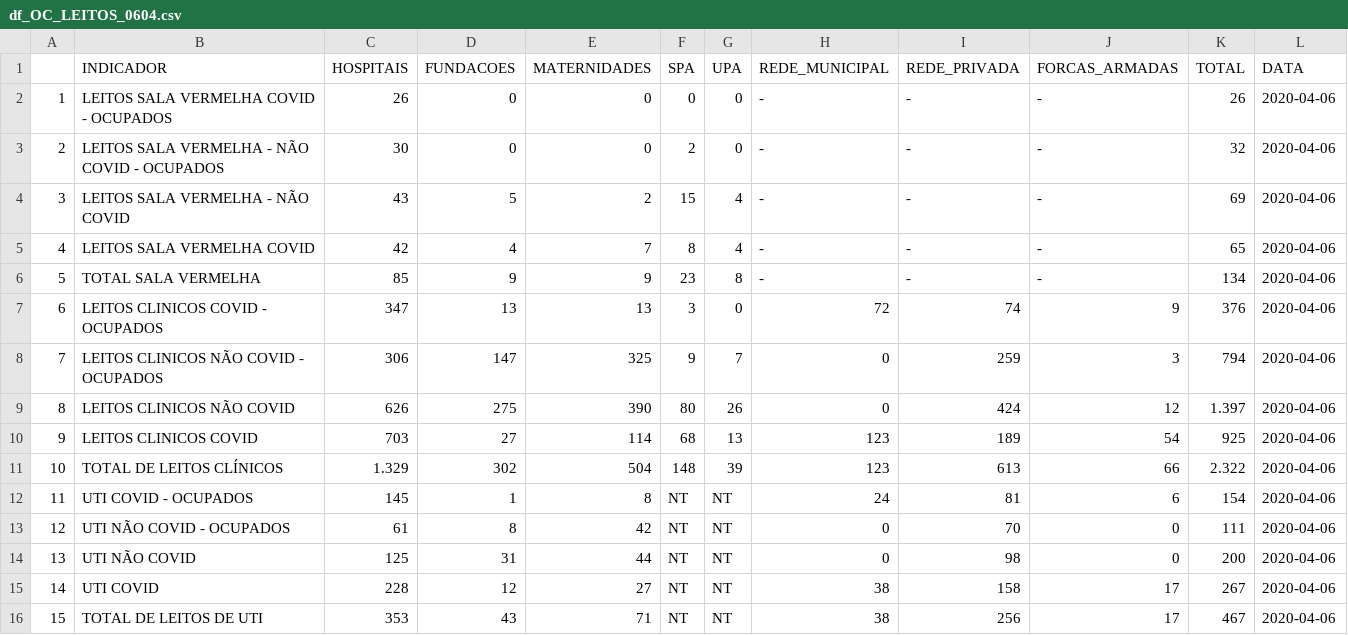
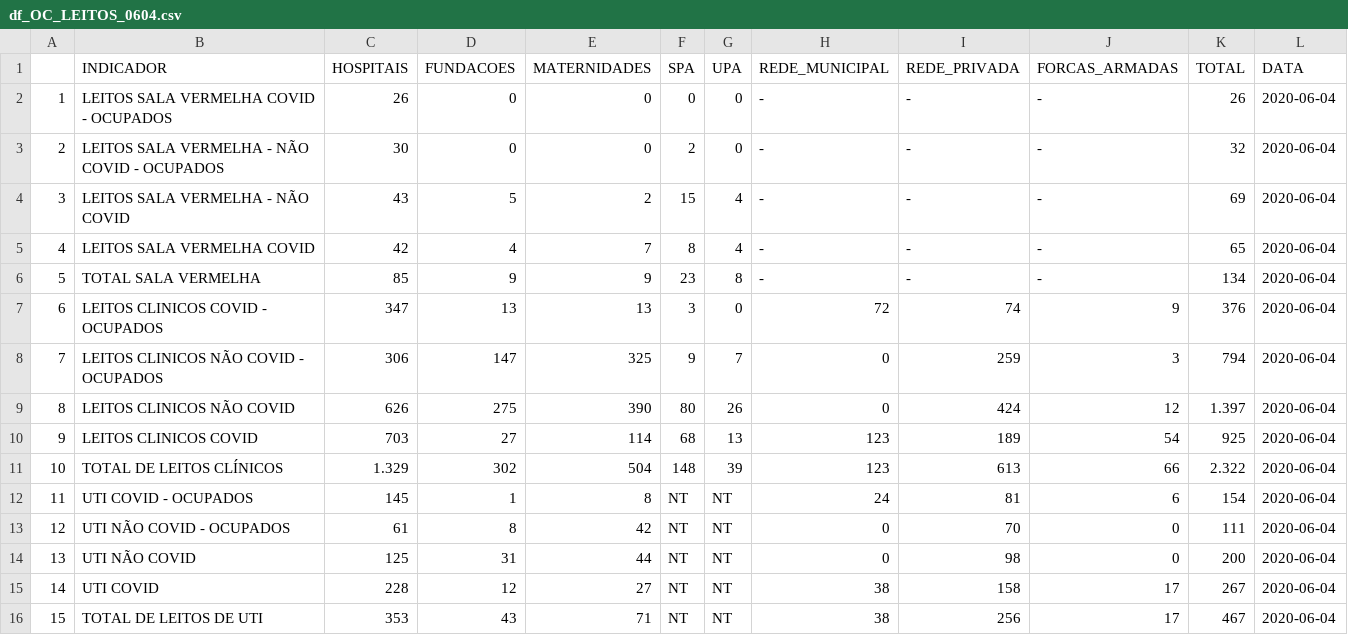
Before and after one commit to ekarla/ProjetoSuper, a CSV file: Project/df_OC_LEITOS_0604.csv, drawn as a sheet.

```diff
--- a/Project/df_OC_LEITOS_0604.csv
+++ b/Project/df_OC_LEITOS_0604.csv
@@ -1,16 +1,16 @@
 ,INDICADOR,HOSPITAIS,FUNDACOES,MATERNIDADES,SPA,UPA,REDE_MUNICIPAL,REDE_PRIVADA,FORCAS_ARMADAS,TOTAL,DATA
-1,LEITOS SALA VERMELHA COVID - OCUPADOS,26,0,0,0,0,-,-,-,26,2020-04-06
-2,LEITOS SALA VERMELHA - NÃO COVID - OCUPADOS,30,0,0,2,0,-,-,-,32,2020-04-06
-3,LEITOS SALA VERMELHA - NÃO COVID,43,5,2,15,4,-,-,-,69,2020-04-06
-4,LEITOS SALA VERMELHA COVID,42,4,7,8,4,-,-,-,65,2020-04-06
-5,TOTAL  SALA VERMELHA,85,9,9,23,8,-,-,-,134,2020-04-06
-6,LEITOS CLINICOS COVID - OCUPADOS,347,13,13,3,0,72,74,9,376,2020-04-06
-7,LEITOS CLINICOS NÃO COVID - OCUPADOS,306,147,325,9,7,0,259,3,794,2020-04-06
-8,LEITOS CLINICOS NÃO COVID,626,275,390,80,26,0,424,12,1.397,2020-04-06
-9,LEITOS CLINICOS COVID,703,27,114,68,13,123,189,54,925,2020-04-06
-10,TOTAL DE LEITOS CLÍNICOS,1.329,302,504,148,39,123,613,66,2.322,2020-04-06
-11,UTI COVID - OCUPADOS,145,1,8,NT,NT,24,81,6,154,2020-04-06
-12,UTI NÃO COVID - OCUPADOS,61,8,42,NT,NT,0,70,0,111,2020-04-06
-13,UTI NÃO COVID,125,31,44,NT,NT,0,98,0,200,2020-04-06
-14,UTI COVID,228,12,27,NT,NT,38,158,17,267,2020-04-06
-15,TOTAL  DE LEITOS DE UTI,353,43,71,NT,NT,38,256,17,467,2020-04-06
+1,LEITOS SALA VERMELHA COVID - OCUPADOS,26,0,0,0,0,-,-,-,26,2020-06-04
+2,LEITOS SALA VERMELHA - NÃO COVID - OCUPADOS,30,0,0,2,0,-,-,-,32,2020-06-04
+3,LEITOS SALA VERMELHA - NÃO COVID,43,5,2,15,4,-,-,-,69,2020-06-04
+4,LEITOS SALA VERMELHA COVID,42,4,7,8,4,-,-,-,65,2020-06-04
+5,TOTAL  SALA VERMELHA,85,9,9,23,8,-,-,-,134,2020-06-04
+6,LEITOS CLINICOS COVID - OCUPADOS,347,13,13,3,0,72,74,9,376,2020-06-04
+7,LEITOS CLINICOS NÃO COVID - OCUPADOS,306,147,325,9,7,0,259,3,794,2020-06-04
+8,LEITOS CLINICOS NÃO COVID,626,275,390,80,26,0,424,12,1.397,2020-06-04
+9,LEITOS CLINICOS COVID,703,27,114,68,13,123,189,54,925,2020-06-04
+10,TOTAL DE LEITOS CLÍNICOS,1.329,302,504,148,39,123,613,66,2.322,2020-06-04
+11,UTI COVID - OCUPADOS,145,1,8,NT,NT,24,81,6,154,2020-06-04
+12,UTI NÃO COVID - OCUPADOS,61,8,42,NT,NT,0,70,0,111,2020-06-04
+13,UTI NÃO COVID,125,31,44,NT,NT,0,98,0,200,2020-06-04
+14,UTI COVID,228,12,27,NT,NT,38,158,17,267,2020-06-04
+15,TOTAL  DE LEITOS DE UTI,353,43,71,NT,NT,38,256,17,467,2020-06-04
```
Also changed, not shown: 20 other files.
